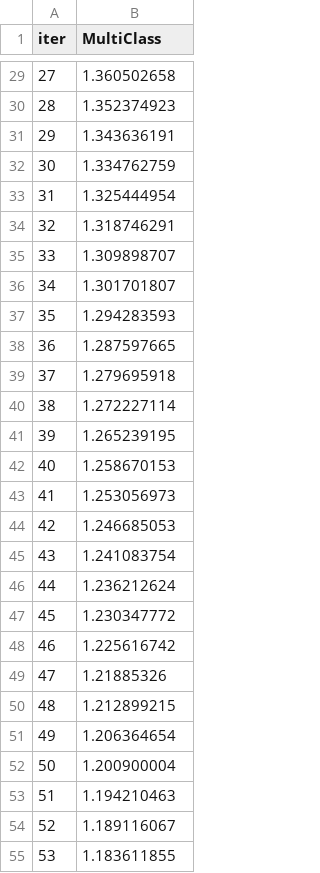
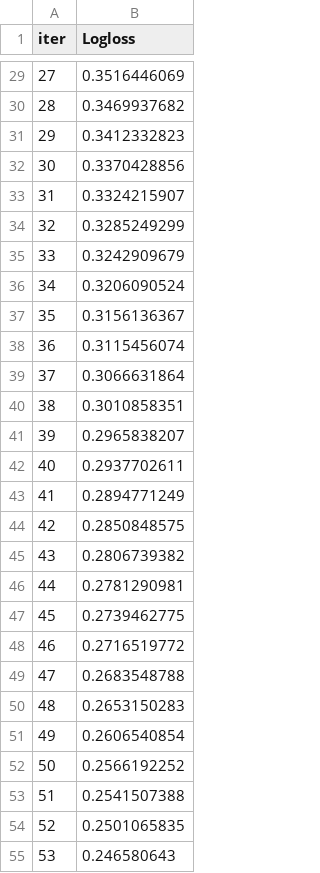
Before and after one commit to Aaditya260305/Multimodal-Machine-Learning-for-Credit-Modeling, a TSV file: catboost_info/learn_error.tsv, drawn as a sheet; only a part is shown, gaps mark what is left out; the diff covers the shown part only.

```diff
--- a/catboost_info/learn_error.tsv
+++ b/catboost_info/learn_error.tsv
@@ -1 +1 @@
-iter	MultiClass
+iter	Logloss
@@ -29,27 +29,27 @@ iter	MultiClass
-27	1.360502658
-28	1.352374923
-29	1.343636191
-30	1.334762759
-31	1.325444954
-32	1.318746291
-33	1.309898707
-34	1.301701807
-35	1.294283593
-36	1.287597665
-37	1.279695918
-38	1.272227114
-39	1.265239195
-40	1.258670153
-41	1.253056973
-42	1.246685053
-43	1.241083754
-44	1.236212624
-45	1.230347772
-46	1.225616742
-47	1.21885326
-48	1.212899215
-49	1.206364654
-50	1.200900004
-51	1.194210463
-52	1.189116067
-53	1.183611855
+27	0.3516446069
+28	0.3469937682
+29	0.3412332823
+30	0.3370428856
+31	0.3324215907
+32	0.3285249299
+33	0.3242909679
+34	0.3206090524
+35	0.3156136367
+36	0.3115456074
+37	0.3066631864
+38	0.3010858351
+39	0.2965838207
+40	0.2937702611
+41	0.2894771249
+42	0.2850848575
+43	0.2806739382
+44	0.2781290981
+45	0.2739462775
+46	0.2716519772
+47	0.2683548788
+48	0.2653150283
+49	0.2606540854
+50	0.2566192252
+51	0.2541507388
+52	0.2501065835
+53	0.246580643
```
Also changed, not shown: 73 edited cells elsewhere in this file, catboost_info/time_left.tsv, multiclass_without_ticker.csv, 10 other files.
